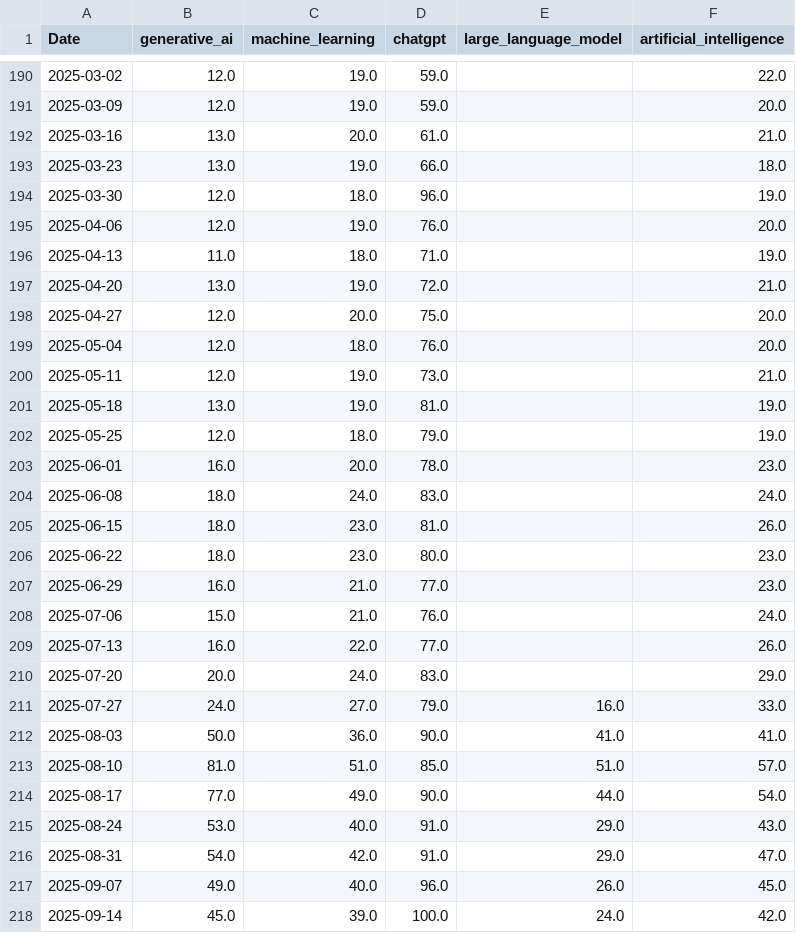
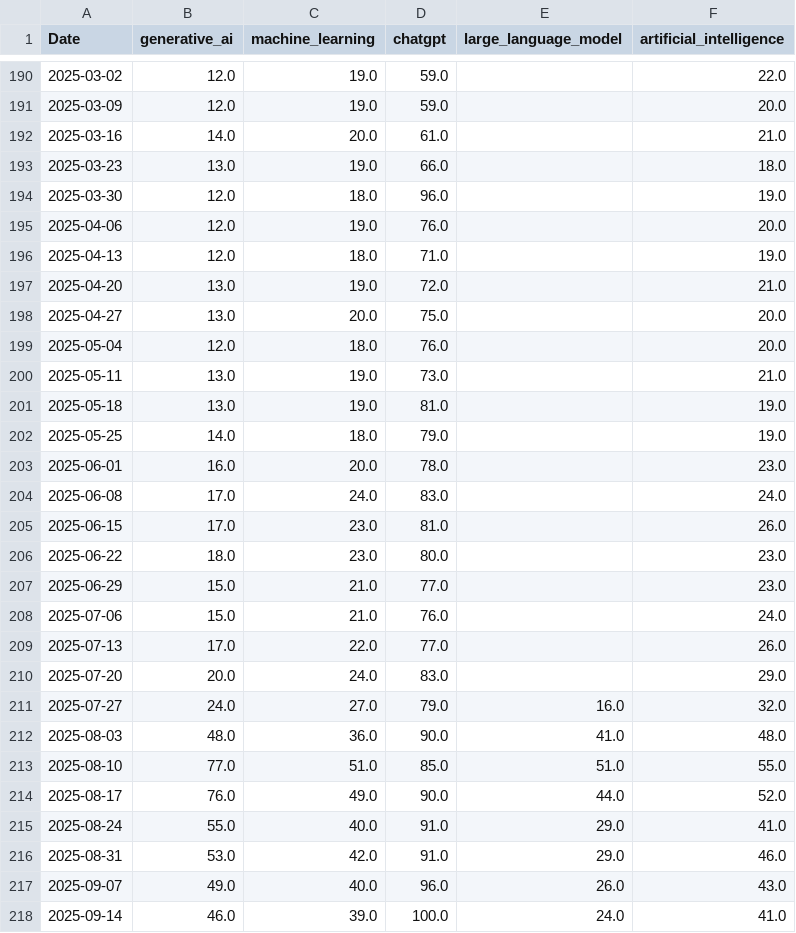
Before and after one commit to mjmonnot/ai-bubble-pressure-score-v1, a CSV file: data/raw/sentiment_trends_raw.csv, drawn as a sheet; only a part is shown, gaps mark what is left out; the diff covers the shown part only.

```diff
--- a/data/raw/sentiment_trends_raw.csv
+++ b/data/raw/sentiment_trends_raw.csv
@@ -191,3 +191,3 @@ Date,generative_ai,machine_learning,chatgpt,large_language_model,artificial_inte
 2025-03-09,12.0,19.0,59.0,,20.0
-2025-03-16,13.0,20.0,61.0,,21.0
+2025-03-16,14.0,20.0,61.0,,21.0
 2025-03-23,13.0,19.0,66.0,,18.0
@@ -195,24 +195,24 @@ Date,generative_ai,machine_learning,chatgpt,large_language_model,artificial_inte
 2025-04-06,12.0,19.0,76.0,,20.0
-2025-04-13,11.0,18.0,71.0,,19.0
+2025-04-13,12.0,18.0,71.0,,19.0
 2025-04-20,13.0,19.0,72.0,,21.0
-2025-04-27,12.0,20.0,75.0,,20.0
+2025-04-27,13.0,20.0,75.0,,20.0
 2025-05-04,12.0,18.0,76.0,,20.0
-2025-05-11,12.0,19.0,73.0,,21.0
+2025-05-11,13.0,19.0,73.0,,21.0
 2025-05-18,13.0,19.0,81.0,,19.0
-2025-05-25,12.0,18.0,79.0,,19.0
+2025-05-25,14.0,18.0,79.0,,19.0
 2025-06-01,16.0,20.0,78.0,,23.0
-2025-06-08,18.0,24.0,83.0,,24.0
-2025-06-15,18.0,23.0,81.0,,26.0
+2025-06-08,17.0,24.0,83.0,,24.0
+2025-06-15,17.0,23.0,81.0,,26.0
 2025-06-22,18.0,23.0,80.0,,23.0
-2025-06-29,16.0,21.0,77.0,,23.0
+2025-06-29,15.0,21.0,77.0,,23.0
 2025-07-06,15.0,21.0,76.0,,24.0
-2025-07-13,16.0,22.0,77.0,,26.0
+2025-07-13,17.0,22.0,77.0,,26.0
 2025-07-20,20.0,24.0,83.0,,29.0
-2025-07-27,24.0,27.0,79.0,16.0,33.0
-2025-08-03,50.0,36.0,90.0,41.0,41.0
-2025-08-10,81.0,51.0,85.0,51.0,57.0
-2025-08-17,77.0,49.0,90.0,44.0,54.0
-2025-08-24,53.0,40.0,91.0,29.0,43.0
-2025-08-31,54.0,42.0,91.0,29.0,47.0
-2025-09-07,49.0,40.0,96.0,26.0,45.0
-2025-09-14,45.0,39.0,100.0,24.0,42.0
+2025-07-27,24.0,27.0,79.0,16.0,32.0
+2025-08-03,48.0,36.0,90.0,41.0,48.0
+2025-08-10,77.0,51.0,85.0,51.0,55.0
+2025-08-17,76.0,49.0,90.0,44.0,52.0
+2025-08-24,55.0,40.0,91.0,29.0,41.0
+2025-08-31,53.0,42.0,91.0,29.0,46.0
+2025-09-07,49.0,40.0,96.0,26.0,43.0
+2025-09-14,46.0,39.0,100.0,24.0,41.0
```
Also changed, not shown: 95 edited cells elsewhere in this file, data/processed/aibps_monthly.csv, data/processed/credit_fred_processed.csv, 4 other files.
